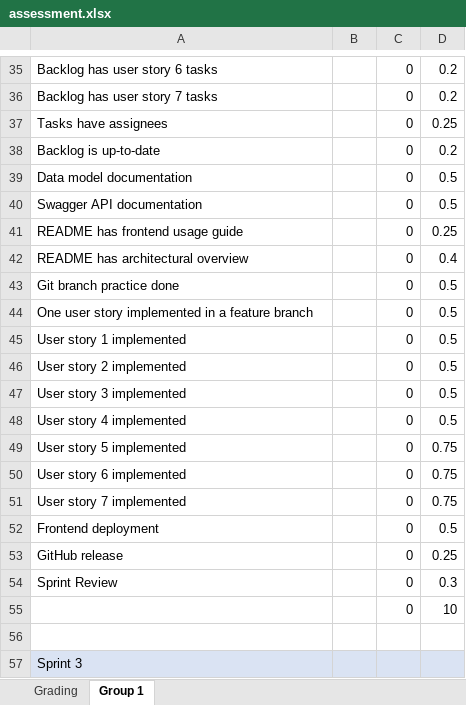
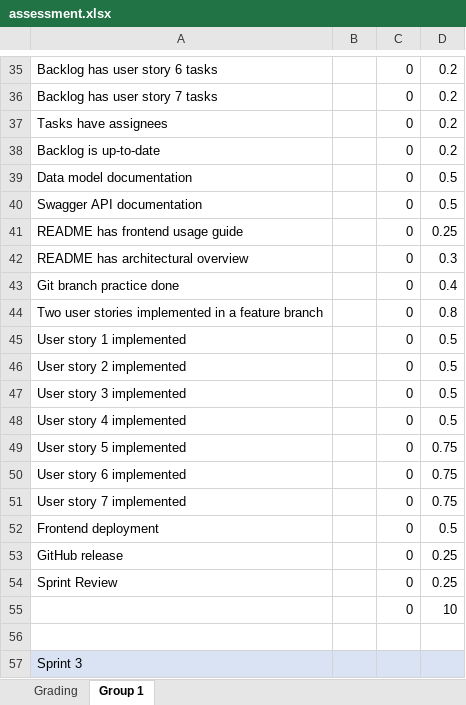
Before and after one commit to software-development-project-1/software-development-project-1.github.io, an Excel workbook: teacher/assessment.xlsx, sheet Group 1, drawn as a sheet; only a part is shown, gaps mark what is left out; values as stored, in another font and other column widths than the file's, no borders; the diff names each change by its address in the sheet, - before the commit and + after, or states it on an @@ line.

```diff
--- a/teacher/assessment.xlsx (sheet Group 1)
+++ b/teacher/assessment.xlsx (sheet Group 1)
-D37: 0.25
+D37: 0.2
-D42: 0.4
+D42: 0.3
-D43: 0.5
+D43: 0.4
-A44: One user story implemented in…
+A44: Two user stories implemented in…
-D44: 0.5
+D44: 0.8
-D54: 0.3
+D54: 0.25
```
Also changed, not shown: 1 other file.
